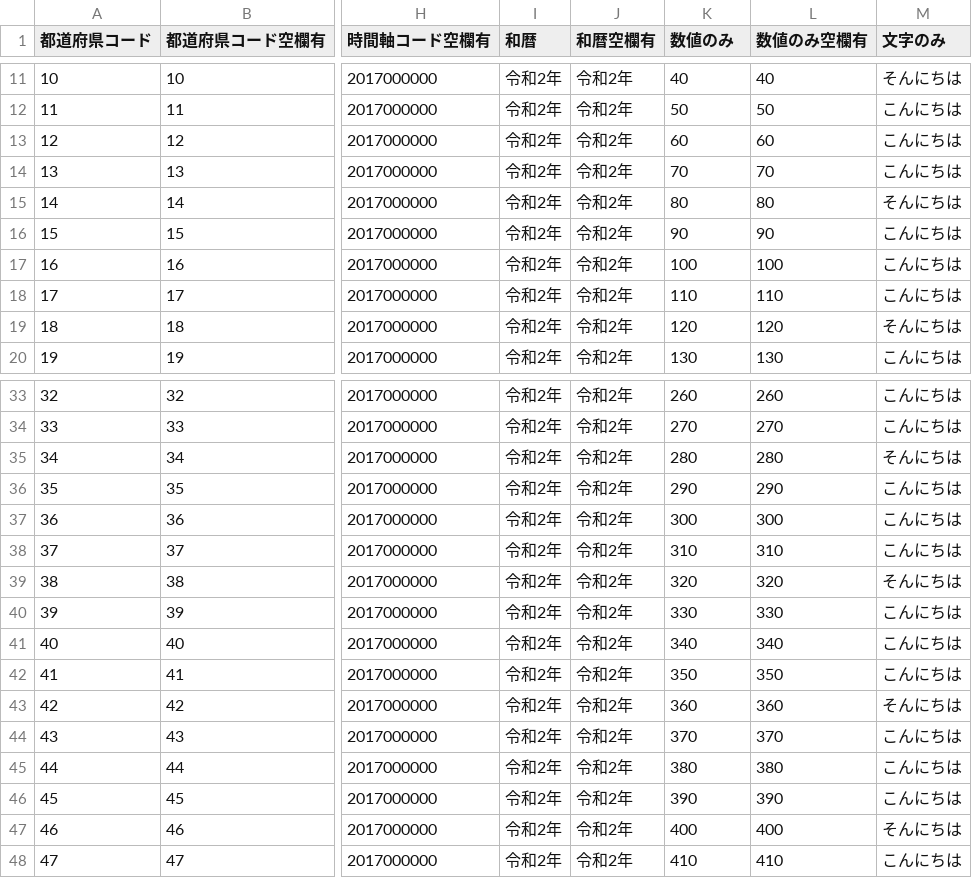
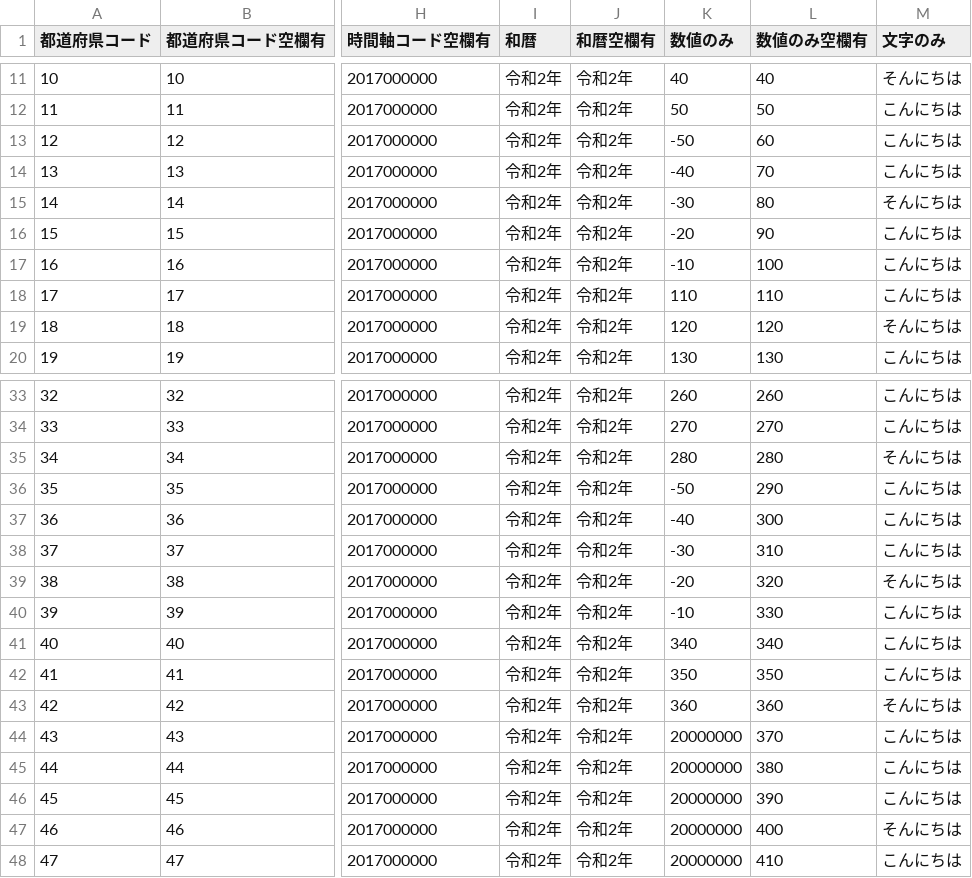
Before and after one commit to volare-all/open-data-linter, a CSV file: samples/classify_sample.csv, drawn as a sheet; only a part is shown, gaps mark what is left out; the diff covers the shown part only; the diff names each change by its address in the sheet, - before the commit and + after, or states it on an @@ line.

```diff
--- a/samples/classify_sample.csv
+++ b/samples/classify_sample.csv
-K13 (数値のみ): 60
+K13 (数値のみ): -50
-K14 (数値のみ): 70
+K14 (数値のみ): -40
-K15 (数値のみ): 80
+K15 (数値のみ): -30
-K16 (数値のみ): 90
+K16 (数値のみ): -20
-K17 (数値のみ): 100
+K17 (数値のみ): -10
-K36 (数値のみ): 290
+K36 (数値のみ): -50
-K37 (数値のみ): 300
+K37 (数値のみ): -40
-K38 (数値のみ): 310
+K38 (数値のみ): -30
-K39 (数値のみ): 320
+K39 (数値のみ): -20
-K40 (数値のみ): 330
+K40 (数値のみ): -10
-K44 (数値のみ): 370
+K44 (数値のみ): 20000000
-K45 (数値のみ): 380
+K45 (数値のみ): 20000000
-K46 (数値のみ): 390
+K46 (数値のみ): 20000000
-K47 (数値のみ): 400
+K47 (数値のみ): 20000000
-K48 (数値のみ): 410
+K48 (数値のみ): 20000000
```
Also changed, not shown: 5 edited cells elsewhere in this file, 2 other files.
